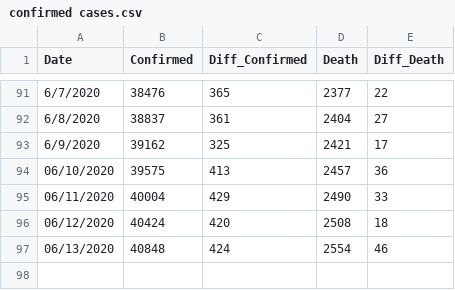
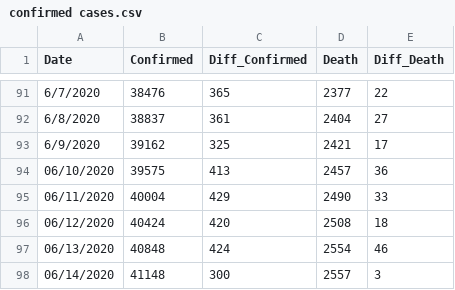
Before and after one commit to Ying-Ju/Ohio_covid19.github.io, a CSV file: confirmed cases.csv, drawn as a sheet; only a part is shown, gaps mark what is left out.

Commit message:
Update confirmed cases.csv

```diff
--- a/confirmed cases.csv
+++ b/confirmed cases.csv
@@ -97 +97,2 @@
 "06/13/2020",40848,424,2554,46
+"06/14/2020",41148,300,2557,3
```
